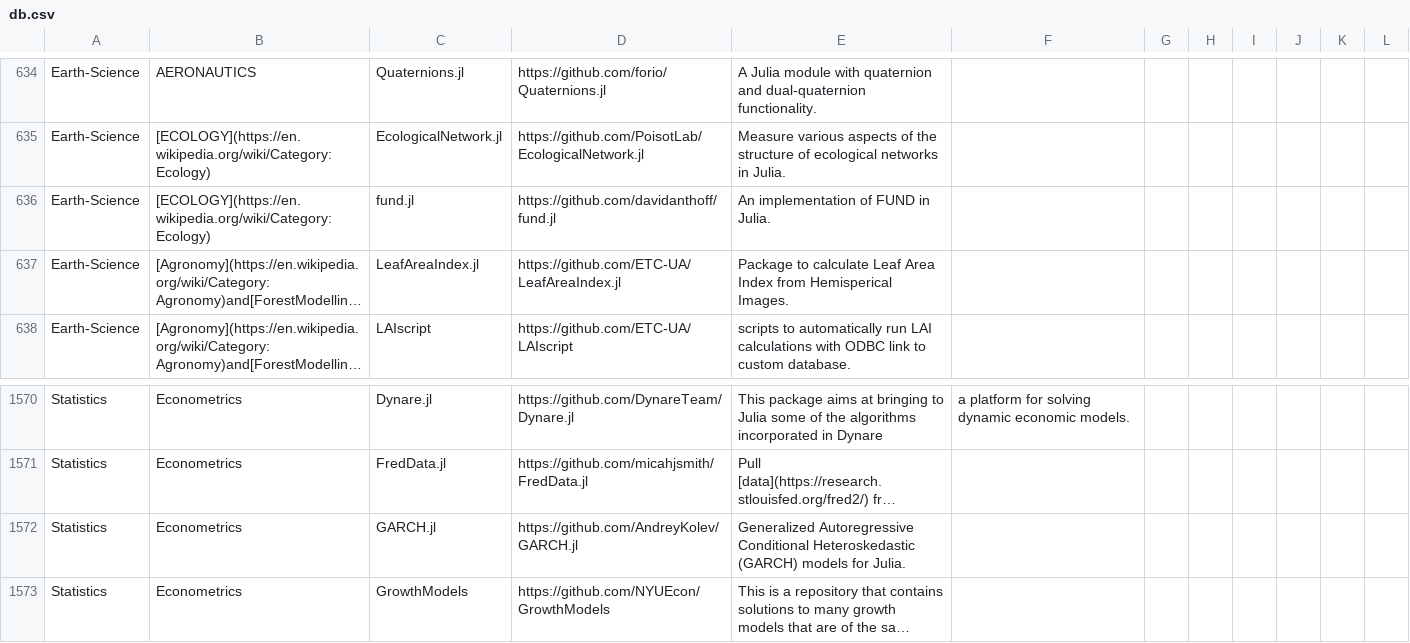
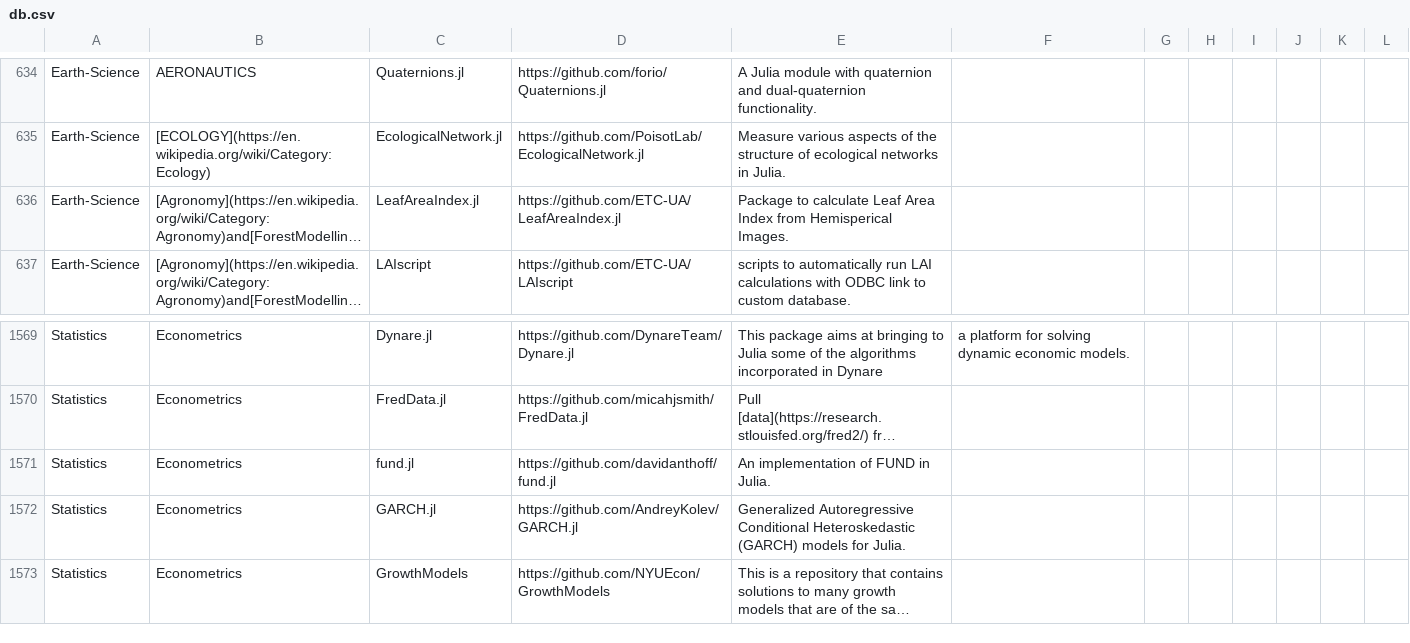
Before and after one commit to svaksha/Julia.jl, a CSV file: db.csv, drawn as a sheet; only a part is shown, gaps mark what is left out; long unchanged cells end in …; removed rows and columns are numbered as before the commit, all else as after; the diff names each change by its address in the sheet, - before the commit and + after, or states it on an @@ line.

Commit message:
Changed sections as per the author comment, https://github.com/svaksha/Julia.jl/commit/8401ad01f8cb1a9f0b822d985645392801d90cb9

```diff
--- a/db.csv
+++ b/db.csv
-row 636: Earth-Science | [ECOLOGY](https://en.wikipedia.org/wiki/Category:Ecology) | fund.jl | https://github.com/davidanthoff/fund.jl | An implementation of FUND in Julia.
+row 1571: Statistics | Econometrics | fund.jl | https://github.com/davidanthoff/fund.jl | An implementation of FUND in Julia.
```
Also changed, not shown: 2 other files.
